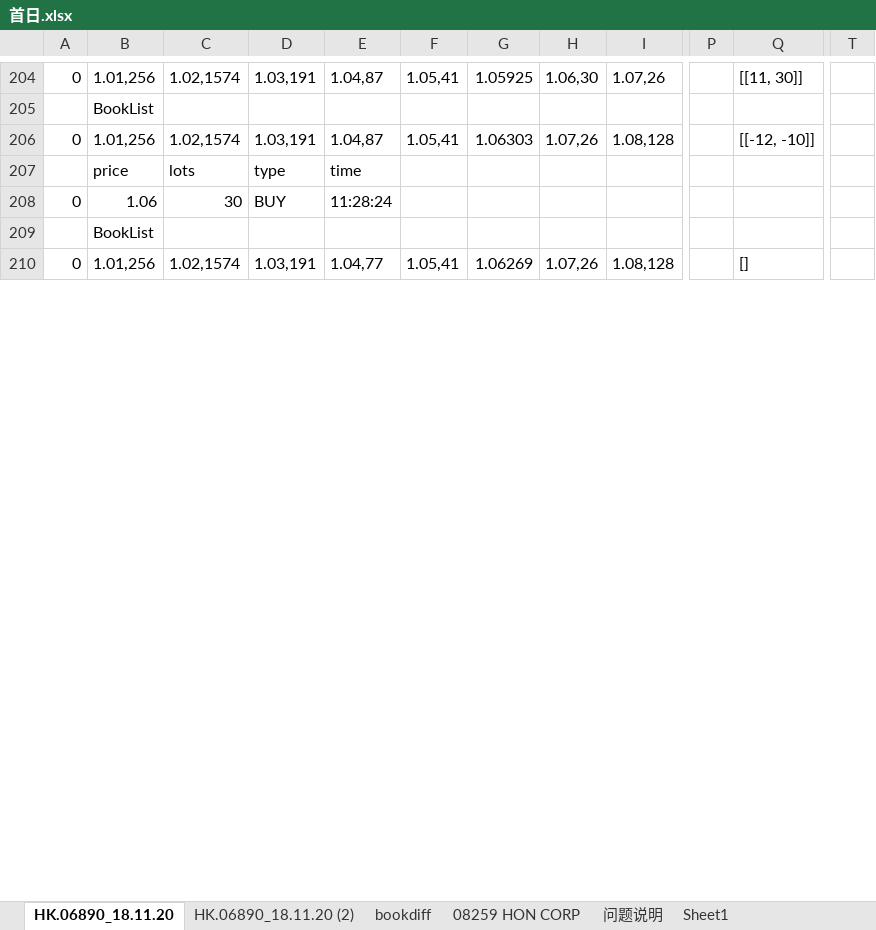
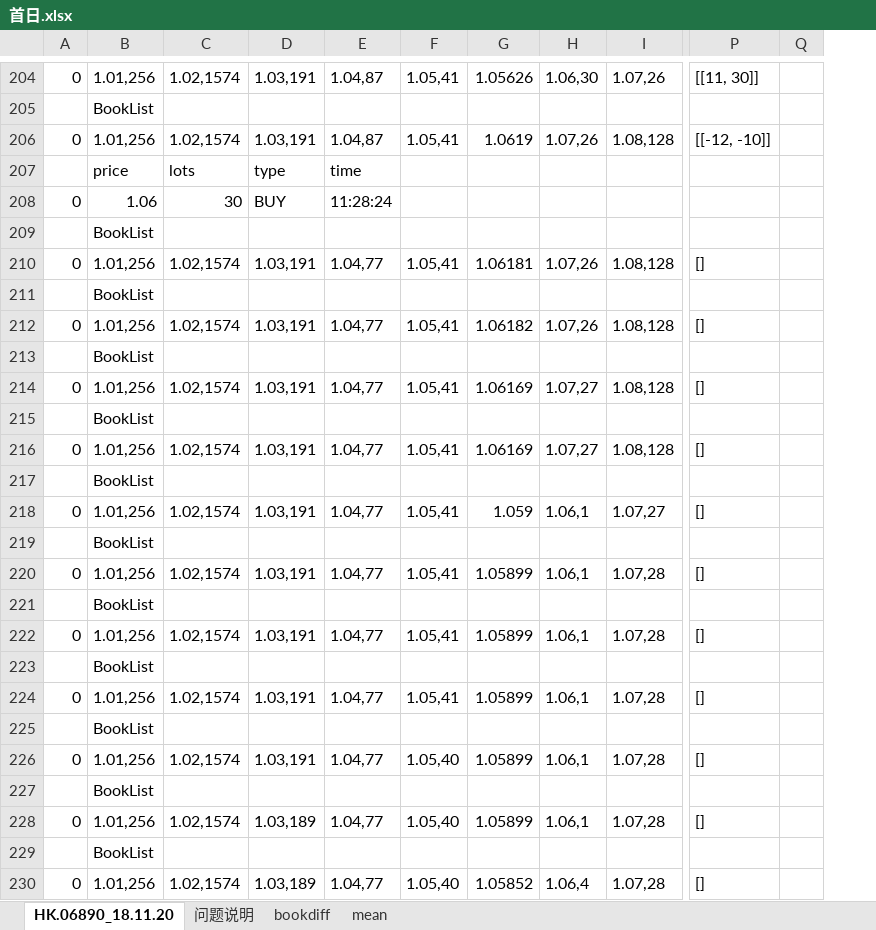
Before and after one commit to Knowckx/python, an Excel workbook: Docs/首日.xlsx, sheet HK.06890_18.11.20, drawn as a sheet; only a part is shown, gaps mark what is left out; values as stored, in another font and other column widths than the file's, no cell formats; removed rows and columns are numbered as before the commit, all else as after; rows hold the shown columns only; the diff covers the shown part only; the diff names each change by its address in the sheet, - before the commit and + after, or states it on an @@ line.

```diff
--- a/Docs/首日.xlsx (sheet HK.06890_18.11.20)
+++ b/Docs/首日.xlsx (sheet HK.06890_18.11.20)
-sheet tab: Sheet1
+sheet tab: mean
-sheet tab: HK.06890_18.11.20 (2)
-sheet tab: 08259 HON CORP
@@ sheet tab order changed: HK.06890_18.11.20 | 问题说明 | bookdiff | mean @@
-column G, rows 204-210: 1.05925 |  | 1.06303 |  |  |  | 1.06269
+column G, rows 204-210: 1.05626 |  | 1.0619 |  |  |  | 1.06181
-column P, empty
+column Q, empty
-column T, empty
@@ row 211 unhidden:  | BookList @@
+row 212: 0 | 1.01,256 | 1.02,1574 | 1.03,191 | 1.04,77 | 1.05,41 | 1.06182 | 1.07,26 | 1.08,128 | []
@@ row 213 unhidden:  | BookList @@
+row 214: 0 | 1.01,256 | 1.02,1574 | 1.03,191 | 1.04,77 | 1.05,41 | 1.06169 | 1.07,27 | 1.08,128 | []
@@ row 215 unhidden:  | BookList @@
+row 216: 0 | 1.01,256 | 1.02,1574 | 1.03,191 | 1.04,77 | 1.05,41 | 1.06169 | 1.07,27 | 1.08,128 | []
@@ row 217 unhidden:  | BookList @@
+row 218: 0 | 1.01,256 | 1.02,1574 | 1.03,191 | 1.04,77 | 1.05,41 | 1.059 | 1.06,1 | 1.07,27 | []
@@ row 219 unhidden:  | BookList @@
+row 220: 0 | 1.01,256 | 1.02,1574 | 1.03,191 | 1.04,77 | 1.05,41 | 1.05899 | 1.06,1 | 1.07,28 | []
@@ row 221 unhidden:  | BookList @@
+row 222: 0 | 1.01,256 | 1.02,1574 | 1.03,191 | 1.04,77 | 1.05,41 | 1.05899 | 1.06,1 | 1.07,28 | []
@@ row 223 unhidden:  | BookList @@
+row 224: 0 | 1.01,256 | 1.02,1574 | 1.03,191 | 1.04,77 | 1.05,41 | 1.05899 | 1.06,1 | 1.07,28 | []
@@ row 225 unhidden:  | BookList @@
+row 226: 0 | 1.01,256 | 1.02,1574 | 1.03,191 | 1.04,77 | 1.05,40 | 1.05899 | 1.06,1 | 1.07,28 | []
@@ row 227 unhidden:  | BookList @@
+row 228: 0 | 1.01,256 | 1.02,1574 | 1.03,189 | 1.04,77 | 1.05,40 | 1.05899 | 1.06,1 | 1.07,28 | []
@@ row 229 unhidden:  | BookList @@
+row 230: 0 | 1.01,256 | 1.02,1574 | 1.03,189 | 1.04,77 | 1.05,40 | 1.05852 | 1.06,4 | 1.07,28 | []
```
Also changed, not shown: 83 added rows, 109 hidden or unhidden rows and 13 edited cells elsewhere in this sheet, sheet mean, sheet 问题说明, cell formats, hidden cells, 5 other files.
